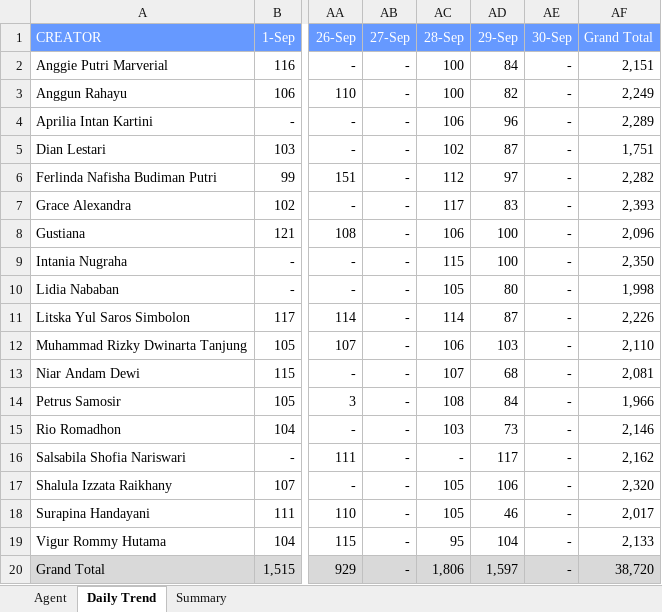
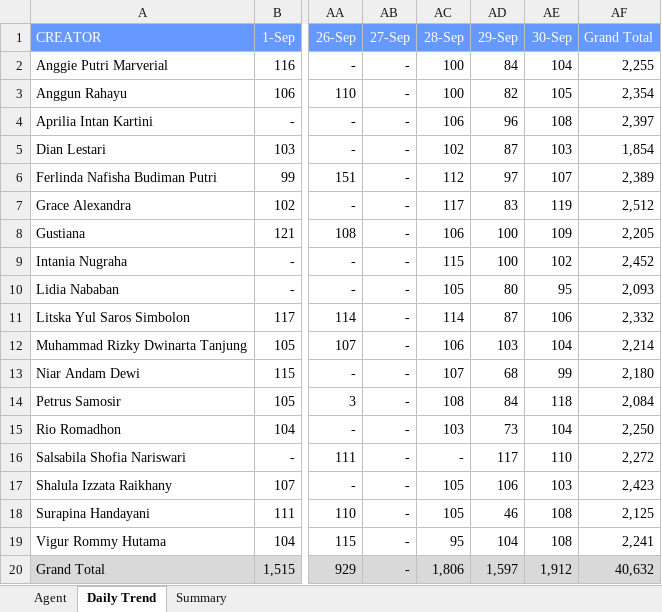
Before and after one commit to AlvyFahmy/Agent_Retention, an Excel workbook: September-2026.xlsx, sheet Daily Trend, drawn as a sheet; only a part is shown, gaps mark what is left out; values as stored, in another font and other column widths than the file's, no borders; conditional formats not drawn; the diff names each change by its address in the sheet, - before the commit and + after, or states it on an @@ line.

```diff
--- a/September-2026.xlsx (sheet Daily Trend)
+++ b/September-2026.xlsx (sheet Daily Trend)
-AE2 (30-Sep): -
+AE2 (30-Sep): 104
-AF2 (Grand Total): 2,151
+AF2 (Grand Total): 2,255
-AE3 (30-Sep): -
+AE3 (30-Sep): 105
-AF3 (Grand Total): 2,249
+AF3 (Grand Total): 2,354
-AE4 (30-Sep): -
+AE4 (30-Sep): 108
-AF4 (Grand Total): 2,289
+AF4 (Grand Total): 2,397
-AE5 (30-Sep): -
+AE5 (30-Sep): 103
-AF5 (Grand Total): 1,751
+AF5 (Grand Total): 1,854
-AE6 (30-Sep): -
+AE6 (30-Sep): 107
-AF6 (Grand Total): 2,282
+AF6 (Grand Total): 2,389
-AE7 (30-Sep): -
+AE7 (30-Sep): 119
-AF7 (Grand Total): 2,393
+AF7 (Grand Total): 2,512
-AE8 (30-Sep): -
+AE8 (30-Sep): 109
-AF8 (Grand Total): 2,096
+AF8 (Grand Total): 2,205
-AE9 (30-Sep): -
+AE9 (30-Sep): 102
-AF9 (Grand Total): 2,350
+AF9 (Grand Total): 2,452
-AE10 (30-Sep): -
+AE10 (30-Sep): 95
-AF10 (Grand Total): 1,998
+AF10 (Grand Total): 2,093
-AE11 (30-Sep): -
+AE11 (30-Sep): 106
-AF11 (Grand Total): 2,226
+AF11 (Grand Total): 2,332
-AE12 (30-Sep): -
+AE12 (30-Sep): 104
-AF12 (Grand Total): 2,110
+AF12 (Grand Total): 2,214
-AE13 (30-Sep): -
+AE13 (30-Sep): 99
-AF13 (Grand Total): 2,081
+AF13 (Grand Total): 2,180
-AE14 (30-Sep): -
+AE14 (30-Sep): 118
-AF14 (Grand Total): 1,966
+AF14 (Grand Total): 2,084
-AE15 (30-Sep): -
+AE15 (30-Sep): 104
-AF15 (Grand Total): 2,146
+AF15 (Grand Total): 2,250
-AE16 (30-Sep): -
+AE16 (30-Sep): 110
-AF16 (Grand Total): 2,162
+AF16 (Grand Total): 2,272
-AE17 (30-Sep): -
+AE17 (30-Sep): 103
-AF17 (Grand Total): 2,320
+AF17 (Grand Total): 2,423
-AE18:AE19 (30-Sep): -
+AE18:AE19 (30-Sep): 108
-AF18 (Grand Total): 2,017
+AF18 (Grand Total): 2,125
-AF19 (Grand Total): 2,133
+AF19 (Grand Total): 2,241
-AE20 (30-Sep): -
+AE20 (30-Sep): 1,912
-AF20 (Grand Total): 38,720
+AF20 (Grand Total): 40,632
```
Also changed, not shown: sheet Agent, sheet Summary.
